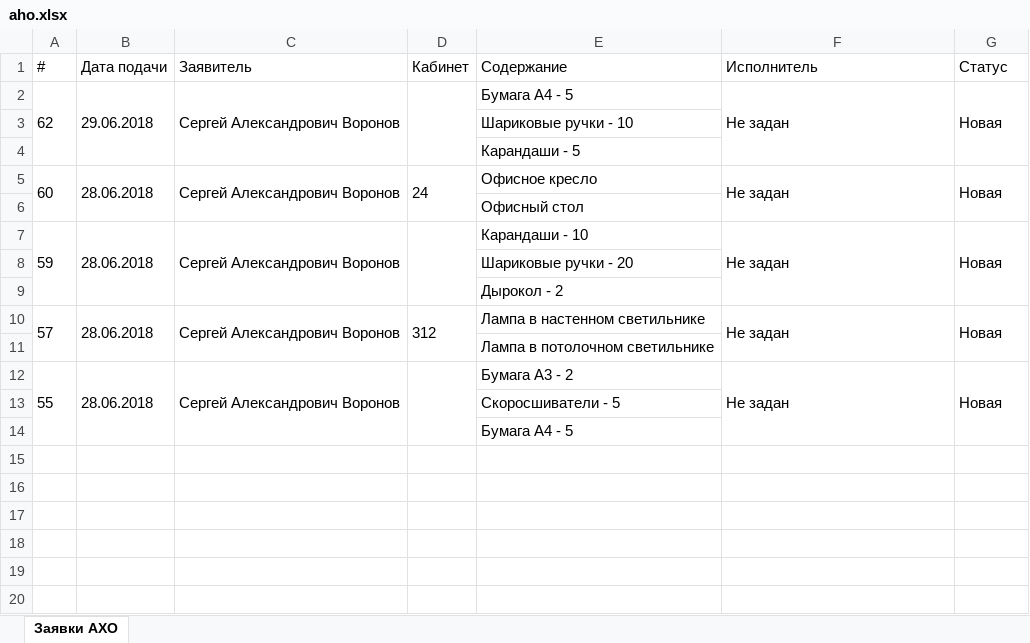
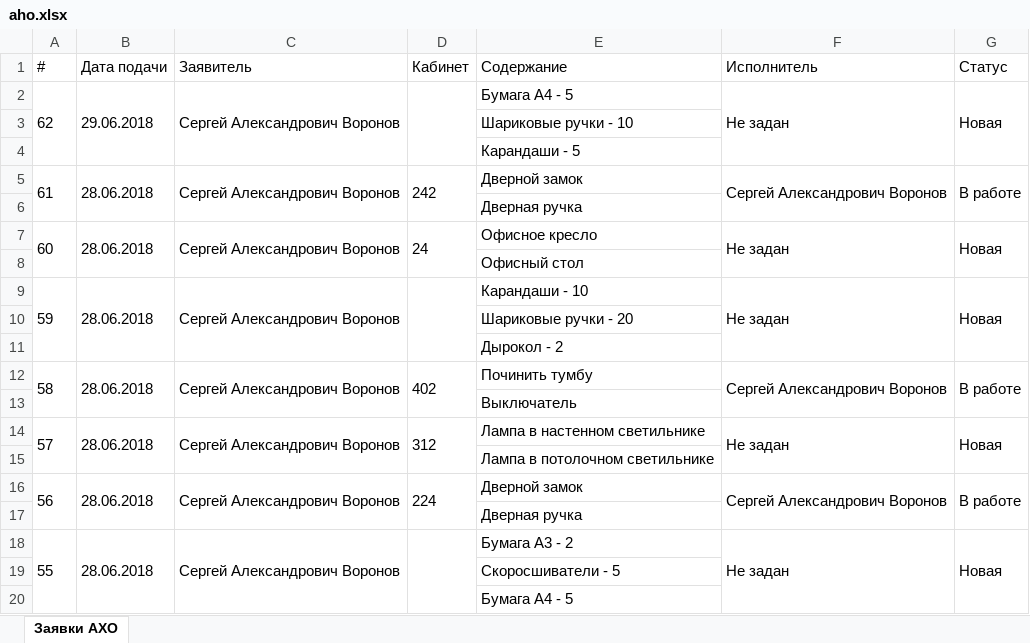
Before and after one commit to bdf2ch/kolenergo-server, an Excel workbook: static/aho.xlsx, sheet Заявки АХО, drawn as a sheet; values as stored, in another font and other column widths than the file's, no borders; the diff names each change by its address in the sheet, - before the commit and + after, or states it on an @@ line.

```diff
--- a/static/aho.xlsx (sheet Заявки АХО)
+++ b/static/aho.xlsx (sheet Заявки АХО)
+row 5: 61 | 28.06.2018 | Сергей Александрович Воронов | 242 | Дверной замок | Сергей Александрович Воронов | В работе
+row 6:  |  |  |  | Дверная ручка
+row 12: 58 | 28.06.2018 | Сергей Александрович Воронов | 402 | Починить тумбу | Сергей Александрович Воронов | В работе
+row 13:  |  |  |  | Выключатель
+row 16: 56 | 28.06.2018 | Сергей Александрович Воронов | 224 | Дверной замок | Сергей Александрович Воронов | В работе
+row 17:  |  |  |  | Дверная ручка
```
Also changed, not shown: aho.xlsx, needs.xlsx, 3 other files.
